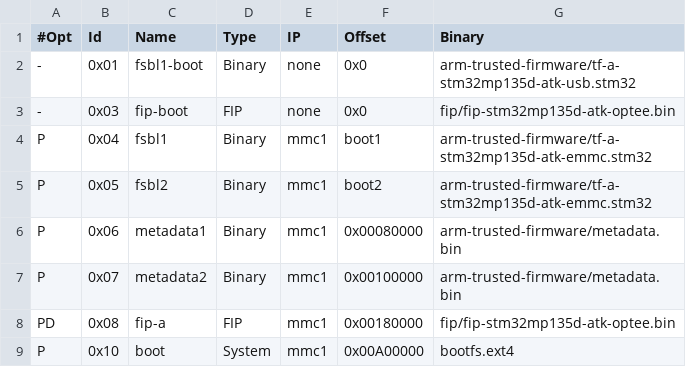
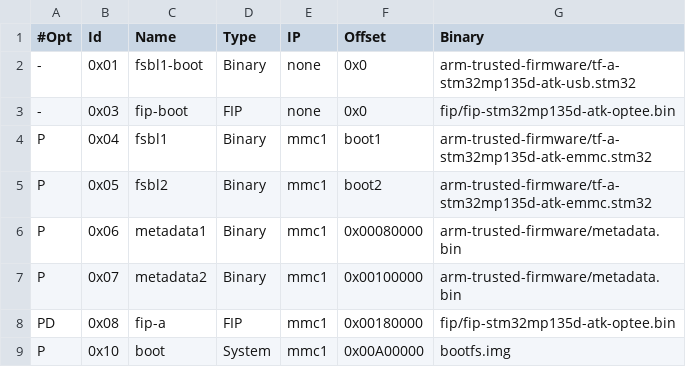
Before and after one commit to yhuan416/device_board_atk, a TSV file: dlmp135/fip/flashlayout/optee/FlashLayout_emmc_stm32mp135d-atk-optee.tsv, drawn as a sheet.

```diff
--- a/dlmp135/fip/flashlayout/optee/FlashLayout_emmc_stm32mp135d-atk-optee.tsv
+++ b/dlmp135/fip/flashlayout/optee/FlashLayout_emmc_stm32mp135d-atk-optee.tsv
@@ -8,2 +8,2 @@ P	0x07	metadata2	Binary	mmc1	0x00100000	arm-trusted-firmware/metadata.bin
 PD	0x08	fip-a	FIP	mmc1	0x00180000	fip/fip-stm32mp135d-atk-optee.bin
-P	0x10	boot	System	mmc1	0x00A00000	bootfs.ext4
+P	0x10	boot	System	mmc1	0x00A00000	bootfs.img
```
Also changed, not shown: dlmp135/fip/flashlayout/optee/FlashLayout_sdcard_stm32mp135d-atk-optee.tsv, 9 other files.
